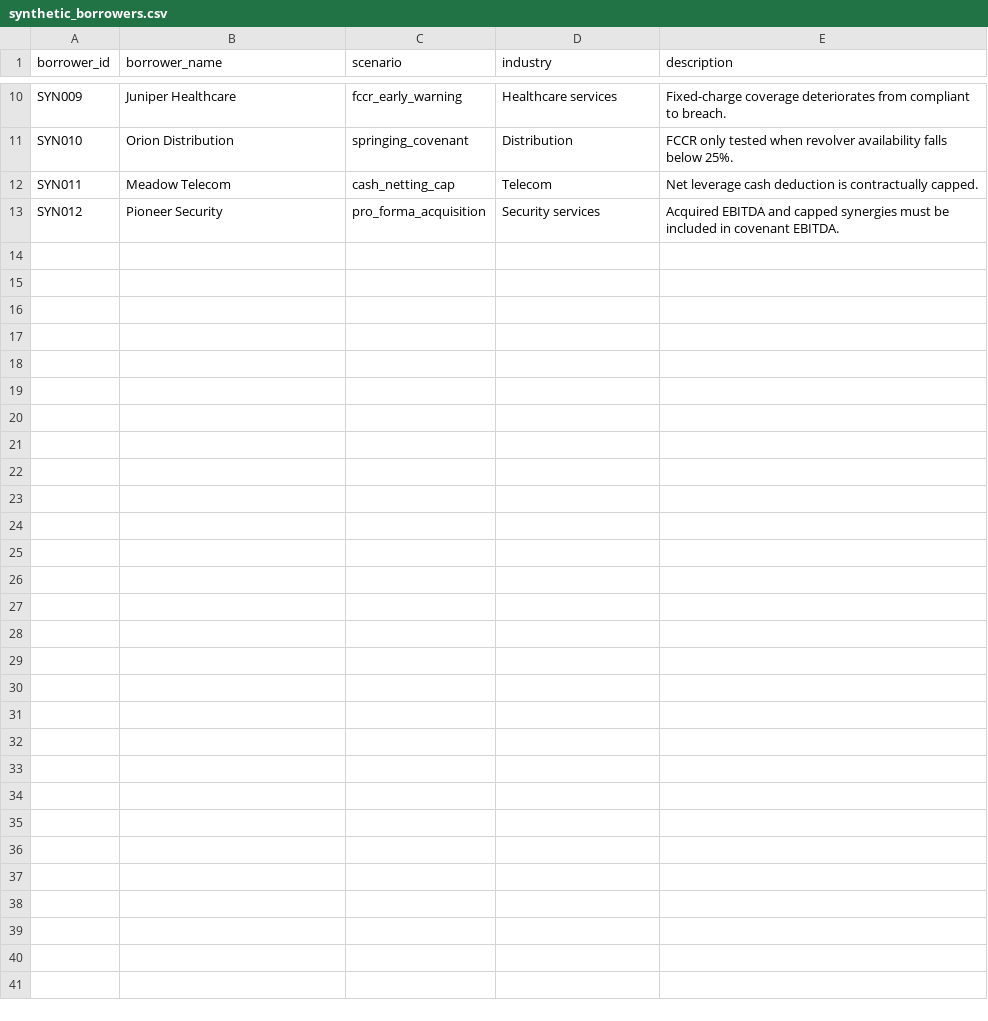
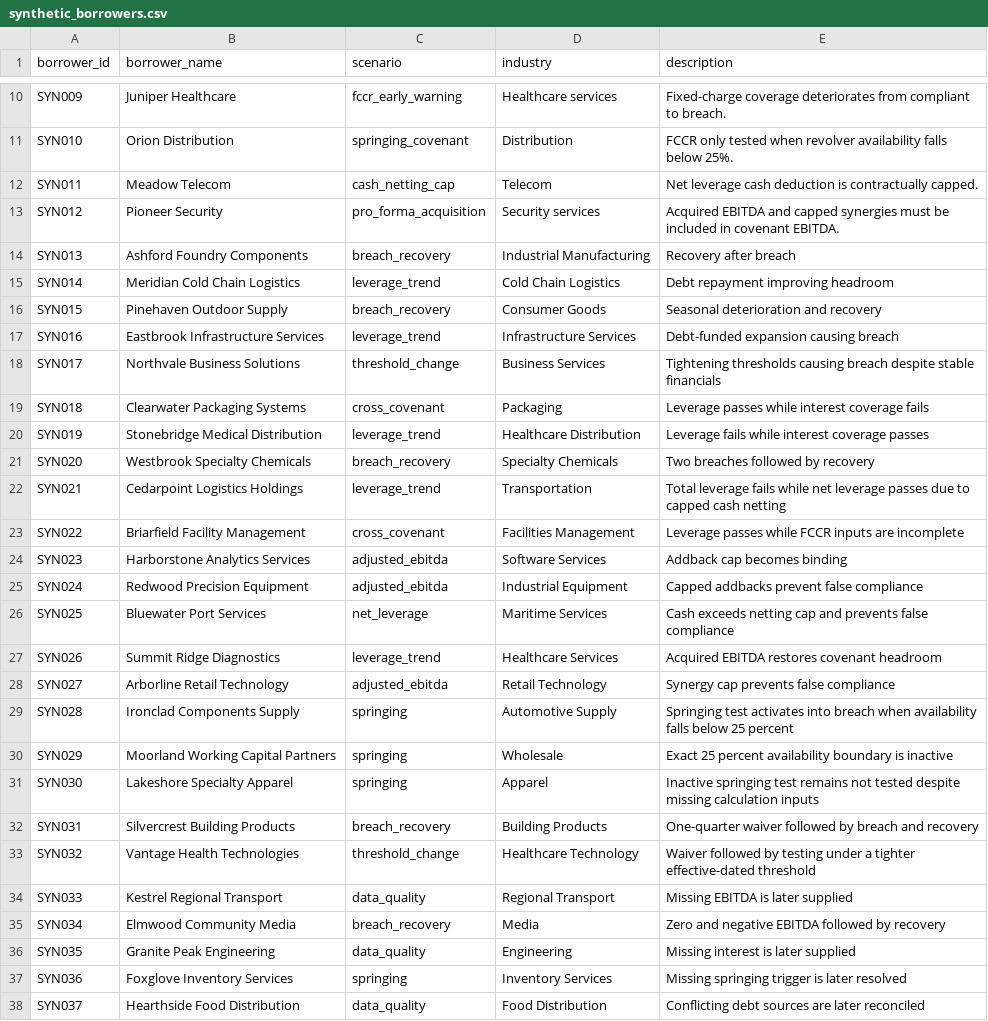
Before and after one commit to brunopiresr/capstone-ai-private-credit, a CSV file: data/app/synthetic/synthetic_borrowers.csv, drawn as a sheet; only a part is shown, gaps mark what is left out; the diff names each change by its address in the sheet, - before the commit and + after, or states it on an @@ line.

```diff
--- a/data/app/synthetic/synthetic_borrowers.csv
+++ b/data/app/synthetic/synthetic_borrowers.csv
+row 14: SYN013 | Ashford Foundry Components | breach_recovery | Industrial Manufacturing | Recovery after breach
+row 15: SYN014 | Meridian Cold Chain Logistics | leverage_trend | Cold Chain Logistics | Debt repayment improving headroom
+row 16: SYN015 | Pinehaven Outdoor Supply | breach_recovery | Consumer Goods | Seasonal deterioration and recovery
+row 17: SYN016 | Eastbrook Infrastructure Services | leverage_trend | Infrastructure Services | Debt-funded expansion causing breach
+row 18: SYN017 | Northvale Business Solutions | threshold_change | Business Services | Tightening thresholds causing breach despite stable financials
+row 19: SYN018 | Clearwater Packaging Systems | cross_covenant | Packaging | Leverage passes while interest coverage fails
+row 20: SYN019 | Stonebridge Medical Distribution | leverage_trend | Healthcare Distribution | Leverage fails while interest coverage passes
+row 21: SYN020 | Westbrook Specialty Chemicals | breach_recovery | Specialty Chemicals | Two breaches followed by recovery
+row 22: SYN021 | Cedarpoint Logistics Holdings | leverage_trend | Transportation | Total leverage fails while net leverage passes due to capped cash netting
+row 23: SYN022 | Briarfield Facility Management | cross_covenant | Facilities Management | Leverage passes while FCCR inputs are incomplete
+row 24: SYN023 | Harborstone Analytics Services | adjusted_ebitda | Software Services | Addback cap becomes binding
+row 25: SYN024 | Redwood Precision Equipment | adjusted_ebitda | Industrial Equipment | Capped addbacks prevent false compliance
+row 26: SYN025 | Bluewater Port Services | net_leverage | Maritime Services | Cash exceeds netting cap and prevents false compliance
+row 27: SYN026 | Summit Ridge Diagnostics | leverage_trend | Healthcare Services | Acquired EBITDA restores covenant headroom
+row 28: SYN027 | Arborline Retail Technology | adjusted_ebitda | Retail Technology | Synergy cap prevents false compliance
+row 29: SYN028 | Ironclad Components Supply | springing | Automotive Supply | Springing test activates into breach when availability falls below 25 percent
+row 30: SYN029 | Moorland Working Capital Partners | springing | Wholesale | Exact 25 percent availability boundary is inactive
+row 31: SYN030 | Lakeshore Specialty Apparel | springing | Apparel | Inactive springing test remains not tested despite missing calculation inputs
+row 32: SYN031 | Silvercrest Building Products | breach_recovery | Building Products | One-quarter waiver followed by breach and recovery
+row 33: SYN032 | Vantage Health Technologies | threshold_change | Healthcare Technology | Waiver followed by testing under a tighter effective-dated threshold
+row 34: SYN033 | Kestrel Regional Transport | data_quality | Regional Transport | Missing EBITDA is later supplied
+row 35: SYN034 | Elmwood Community Media | breach_recovery | Media | Zero and negative EBITDA followed by recovery
+row 36: SYN035 | Granite Peak Engineering | data_quality | Engineering | Missing interest is later supplied
+row 37: SYN036 | Foxglove Inventory Services | springing | Inventory Services | Missing springing trigger is later resolved
+row 38: SYN037 | Hearthside Food Distribution | data_quality | Food Distribution | Conflicting debt sources are later reconciled
```
Also changed, not shown: data/app/synthetic/synthetic_covenant_terms.csv, 58 other files.
